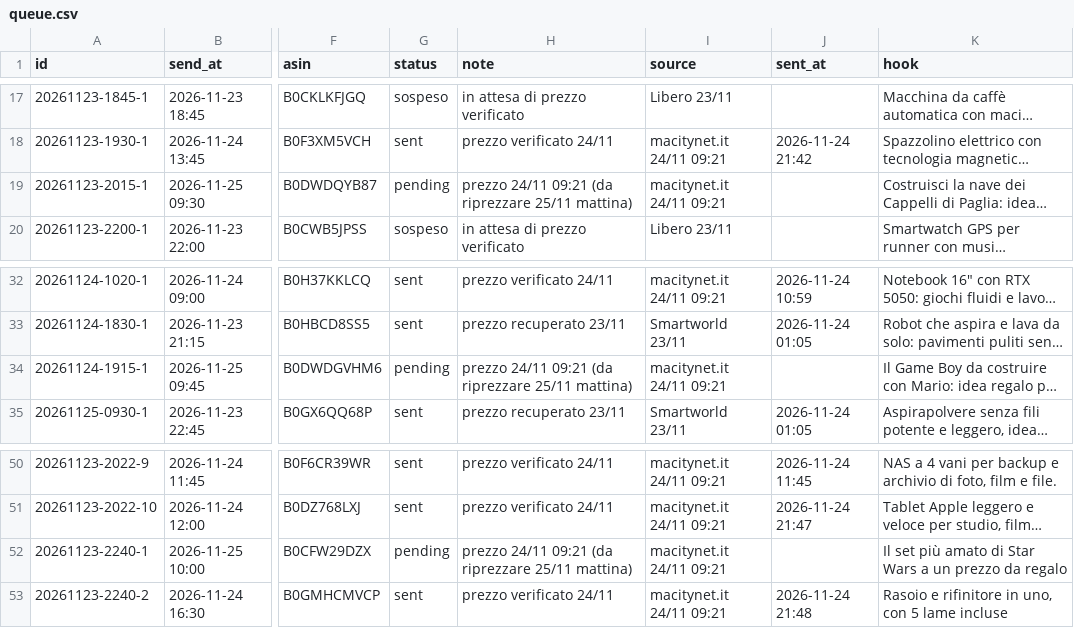
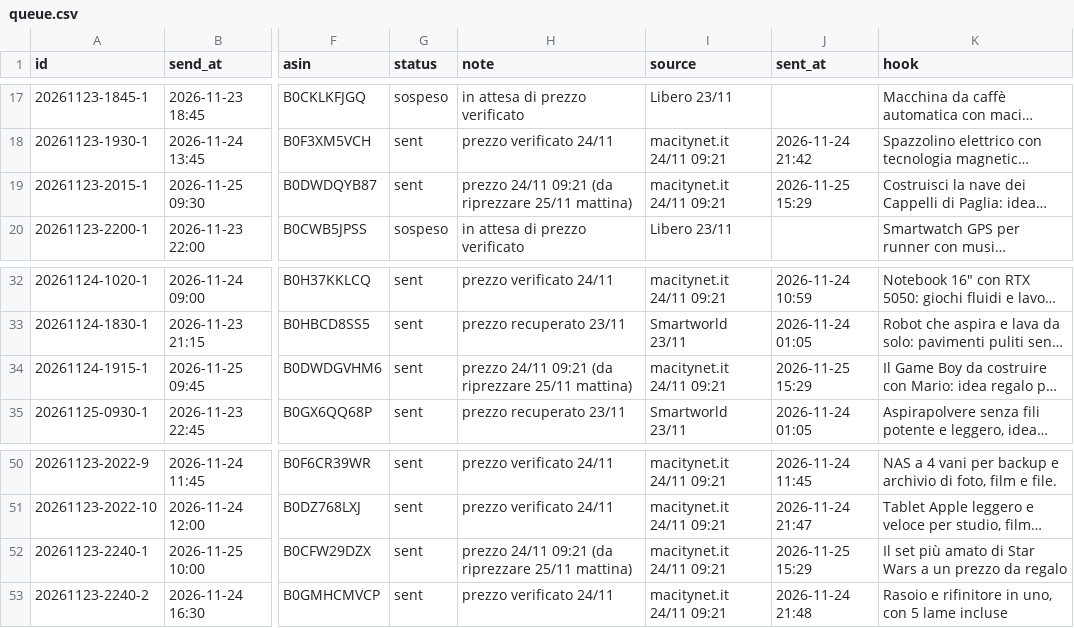
Before and after one commit to BipolarWasTaken/offerte-gamer-it-bot, a CSV file: queue.csv, drawn as a sheet; only a part is shown, gaps mark what is left out; long unchanged cells end in …; the diff names each change by its address in the sheet, - before the commit and + after, or states it on an @@ line.

Commit message:
coda aggiornata

```diff
--- a/queue.csv
+++ b/queue.csv
-G19 (status): pending
+G19 (status): sent
-J19 (sent_at): (empty)
+J19 (sent_at): 2026-11-25 15:29
-G34 (status): pending
+G34 (status): sent
-J34 (sent_at): (empty)
+J34 (sent_at): 2026-11-25 15:29
-G52 (status): pending
+G52 (status): sent
-J52 (sent_at): (empty)
+J52 (sent_at): 2026-11-25 15:29
```
